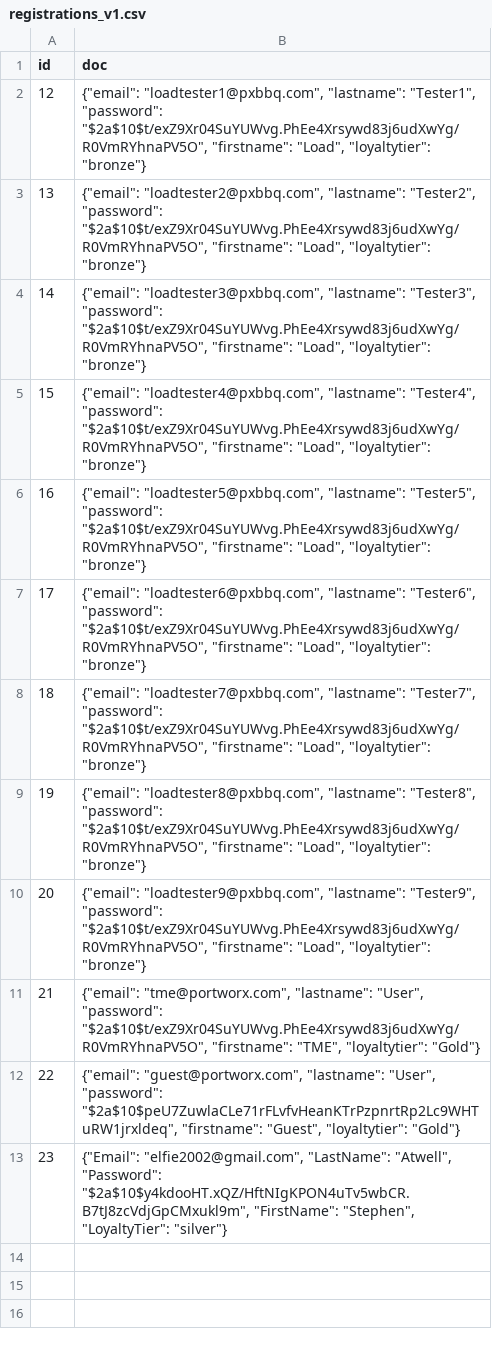
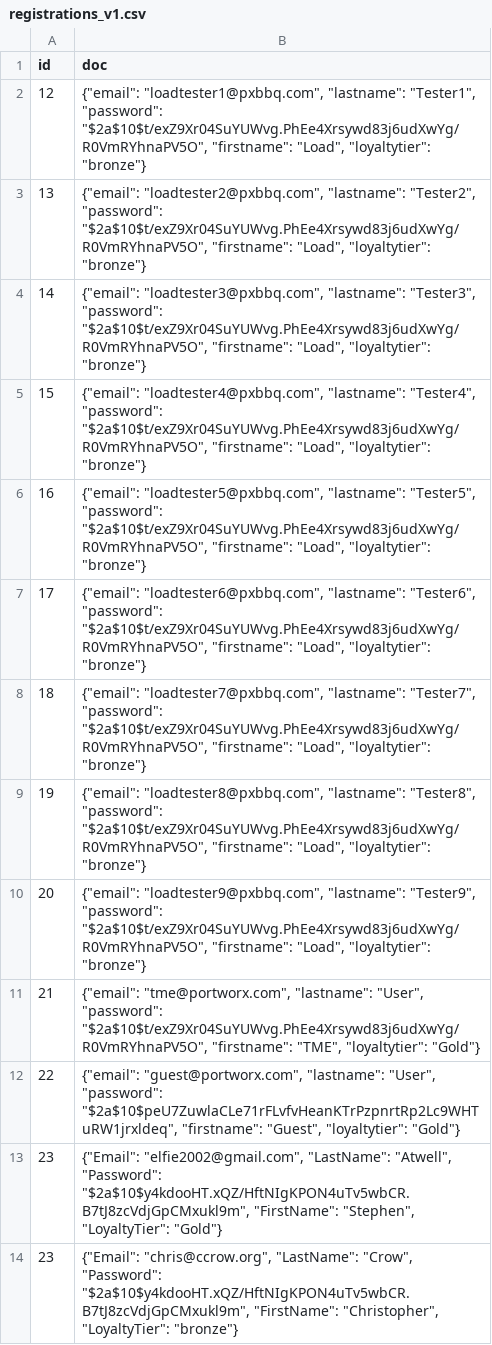
Before and after one commit to ccrow42/db-devops-demo, a CSV file: pxbbq/reference-data/registrations_v1.csv, drawn as a sheet.

Commit message:
Update loyalty tier for existing registrations

```diff
--- a/pxbbq/reference-data/registrations_v1.csv
+++ b/pxbbq/reference-data/registrations_v1.csv
@@ -12,2 +12,3 @@
 22,"{""email"": ""guest@portworx.com"", ""lastname"": ""User"", ""password"": ""$2a$10$peU7ZuwlaCLe71rFLvfvHeanKTrPzpnrtRp2Lc9WHTuRW1jrxldeq"", ""firstname"": ""Guest"", ""loyaltytier"": ""Gold""}"
-23,"{""Email"": ""elfie2002@gmail.com"", ""LastName"": ""Atwell"", ""Password"": ""$2a$10$y4kdooHT.xQZ/HftNIgKPON4uTv5wbCR.B7tJ8zcVdjGpCMxukl9m"", ""FirstName"": ""Stephen"", ""LoyaltyTier"": ""silver""}"
+23,"{""Email"": ""elfie2002@gmail.com"", ""LastName"": ""Atwell"", ""Password"": ""$2a$10$y4kdooHT.xQZ/HftNIgKPON4uTv5wbCR.B7tJ8zcVdjGpCMxukl9m"", ""FirstName"": ""Stephen"", ""LoyaltyTier"": ""Gold""}"
+23,"{""Email"": ""chris@ccrow.org"", ""LastName"": ""Crow"", ""Password"": ""$2a$10$y4kdooHT.xQZ/HftNIgKPON4uTv5wbCR.B7tJ8zcVdjGpCMxukl9m"", ""FirstName"": ""Christopher"", ""LoyaltyTier"": ""bronze""}"
```
